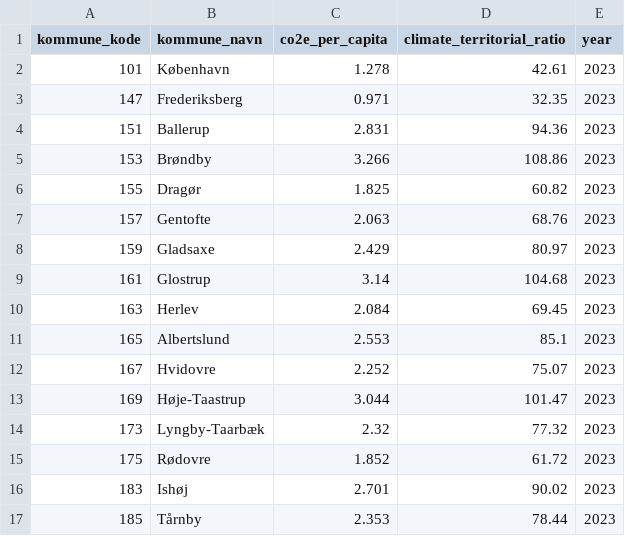
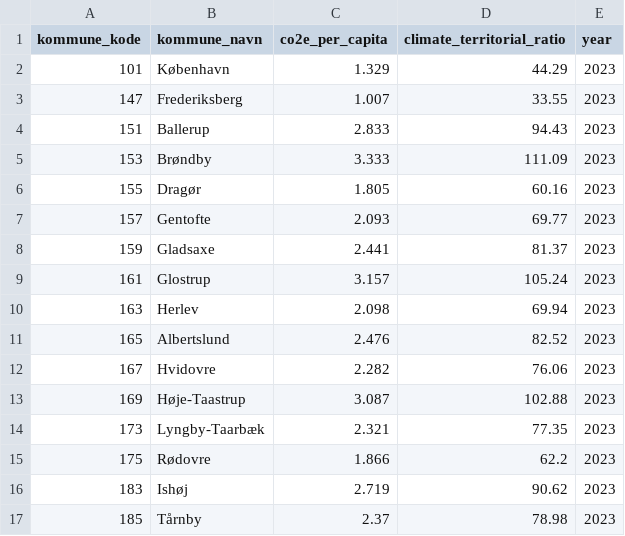
Before and after one commit to augustseptimius-beep/doughnut, a CSV file: data/climate_scores.csv, drawn as a sheet; only a part is shown; the diff covers the shown part only.

```diff
--- a/data/climate_scores.csv
+++ b/data/climate_scores.csv
@@ -1,17 +1,17 @@
 kommune_kode,kommune_navn,co2e_per_capita,climate_territorial_ratio,year
-101,København,1.278,42.61,2023
-147,Frederiksberg,0.971,32.35,2023
-151,Ballerup,2.831,94.36,2023
-153,Brøndby,3.266,108.86,2023
-155,Dragør,1.825,60.82,2023
-157,Gentofte,2.063,68.76,2023
-159,Gladsaxe,2.429,80.97,2023
-161,Glostrup,3.14,104.68,2023
-163,Herlev,2.084,69.45,2023
-165,Albertslund,2.553,85.1,2023
-167,Hvidovre,2.252,75.07,2023
-169,Høje-Taastrup,3.044,101.47,2023
-173,Lyngby-Taarbæk,2.32,77.32,2023
-175,Rødovre,1.852,61.72,2023
-183,Ishøj,2.701,90.02,2023
-185,Tårnby,2.353,78.44,2023
+101,København,1.329,44.29,2023
+147,Frederiksberg,1.007,33.55,2023
+151,Ballerup,2.833,94.43,2023
+153,Brøndby,3.333,111.09,2023
+155,Dragør,1.805,60.16,2023
+157,Gentofte,2.093,69.77,2023
+159,Gladsaxe,2.441,81.37,2023
+161,Glostrup,3.157,105.24,2023
+163,Herlev,2.098,69.94,2023
+165,Albertslund,2.476,82.52,2023
+167,Hvidovre,2.282,76.06,2023
+169,Høje-Taastrup,3.087,102.88,2023
+173,Lyngby-Taarbæk,2.321,77.35,2023
+175,Rødovre,1.866,62.2,2023
+183,Ishøj,2.719,90.62,2023
+185,Tårnby,2.37,78.98,2023
```
Also changed, not shown: 163 edited cells elsewhere in this file, data/bolig_fossil_scores.csv, 25 other files.
